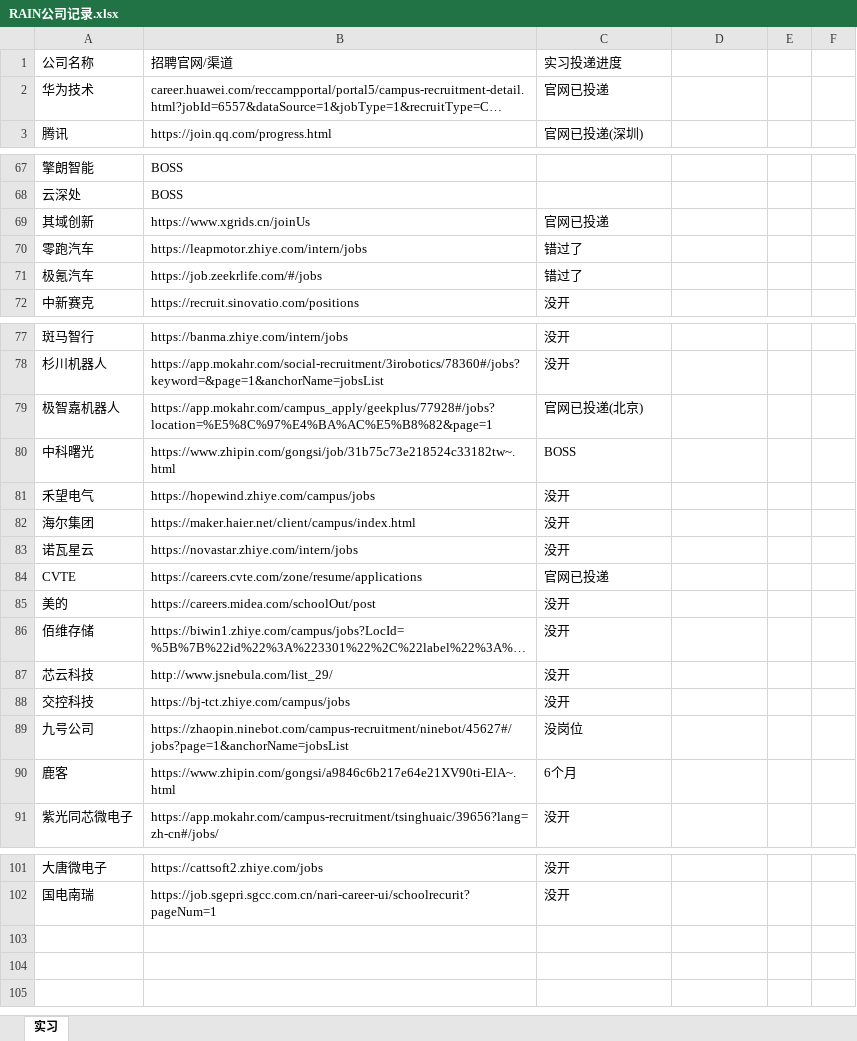
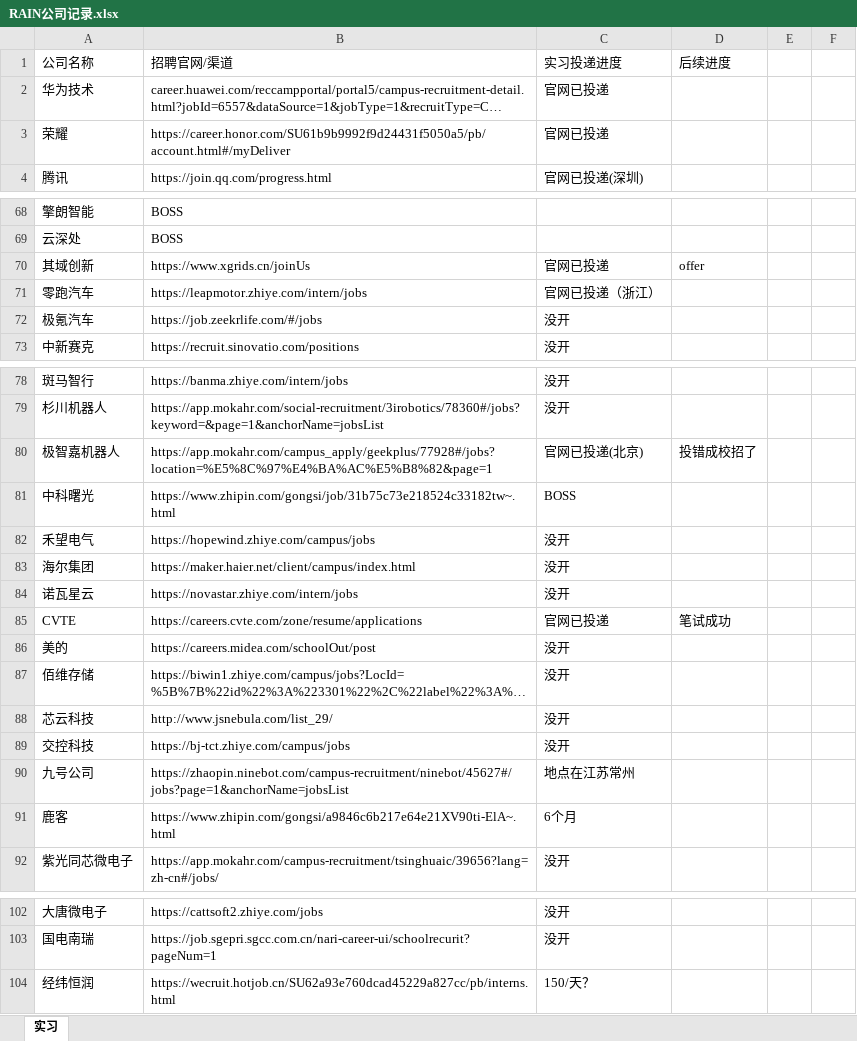
Before and after one commit to RainbowSeeker/NoteRepo, an Excel workbook: Work/RAIN公司记录.xlsx, sheet 实习, drawn as a sheet; only a part is shown, gaps mark what is left out; long unchanged cells end in …; values as stored, in another font and other column widths than the file's, no cell formats; addresses are those after the commit; the diff covers the shown part only; the diff names each change by its address in the sheet, - before the commit and + after, or states it on an @@ line.

```diff
--- a/Work/RAIN公司记录.xlsx (sheet 实习)
+++ b/Work/RAIN公司记录.xlsx (sheet 实习)
-D1: (empty)
+D1: 后续进度
+row 3: 荣耀 | https://career.honor.com/SU61b9b9992f9d24431f5050a5/pb/account.html#/myDeliver | 官网已投递
-D70 (后续进度): (empty)
+D70 (后续进度): offer
-C71 (实习投递进度): 错过了
+C71 (实习投递进度): 官网已投递（浙江）
-C72 (实习投递进度): 错过了
+C72 (实习投递进度): 没开
-D80 (后续进度): (empty)
+D80 (后续进度): 投错成校招了
-D85 (后续进度): (empty)
+D85 (后续进度): 笔试成功
-C90 (实习投递进度): 没岗位
+C90 (实习投递进度): 地点在江苏常州
+row 104: 经纬恒润 | https://wecruit.hotjob.cn/SU62a93e760dcad45229a827cc/pb/interns.html | 150/天？
```
Also changed, not shown: 3 edited cells elsewhere in this sheet, cell formats, 7 other files.
